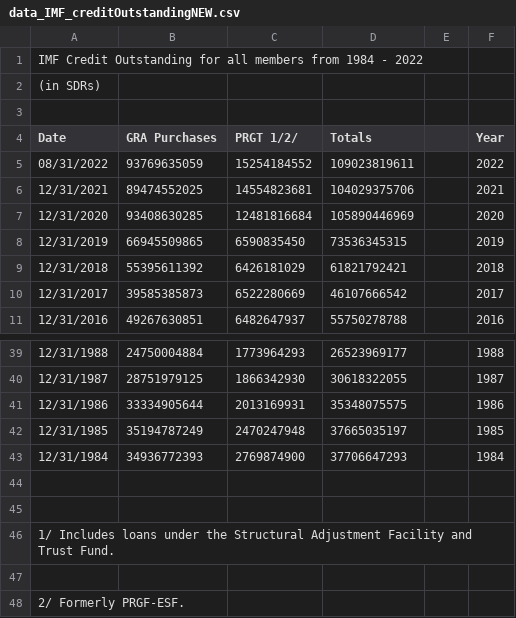
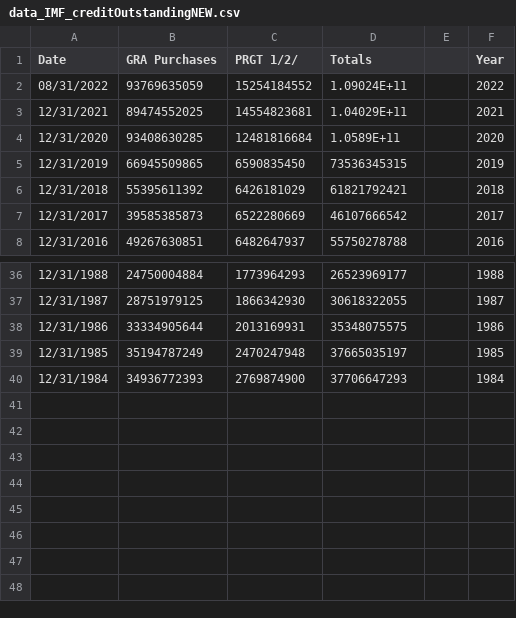
Before and after one commit to georgeglanville/georgeglanville.github.io, a CSV file: data_IMF_creditOutstandingNEW.csv, drawn as a sheet; only a part is shown, gaps mark what is left out.

Commit message:
Add files via upload

```diff
--- a/data_IMF_creditOutstandingNEW.csv
+++ b/data_IMF_creditOutstandingNEW.csv
@@ -1,8 +1,5 @@
-IMF Credit Outstanding  for all members from 1984 - 2022,,,,,
-(in SDRs),,,,,
-,,,,,
 Date,GRA Purchases,PRGT 1/2/,Totals,,Year
-08/31/2022,93769635059,15254184552,109023819611,,2022
-12/31/2021,89474552025,14554823681,104029375706,,2021
-12/31/2020,93408630285,12481816684,105890446969,,2020
+08/31/2022,93769635059,15254184552,1.09024E+11,,2022
+12/31/2021,89474552025,14554823681,1.04029E+11,,2021
+12/31/2020,93408630285,12481816684,1.0589E+11,,2020
 12/31/2019,66945509865,6590835450,73536345315,,2019
@@ -43,6 +40 @@ Date,GRA Purchases,PRGT 1/2/,Totals,,Year
 12/31/1984,34936772393,2769874900,37706647293,,1984
-,,,,,
-,,,,,
- 1/ Includes loans under the Structural Adjustment Facility and Trust Fund.,,,,,
-,,,,,
- 2/ Formerly PRGF-ESF.,,,,,
```
